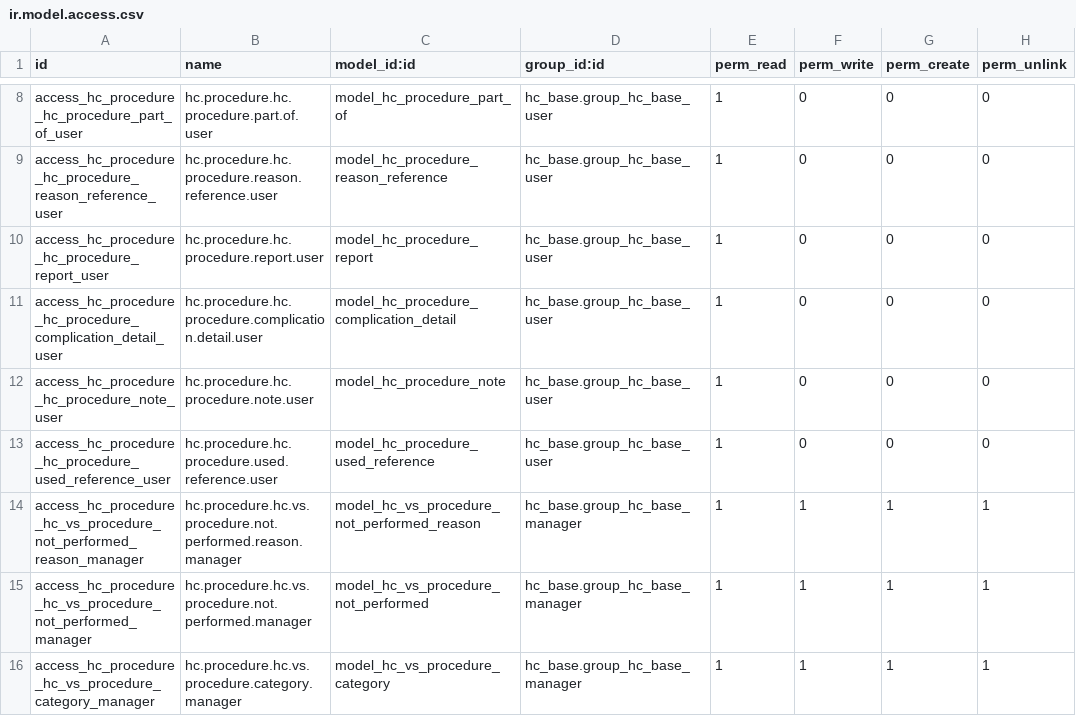
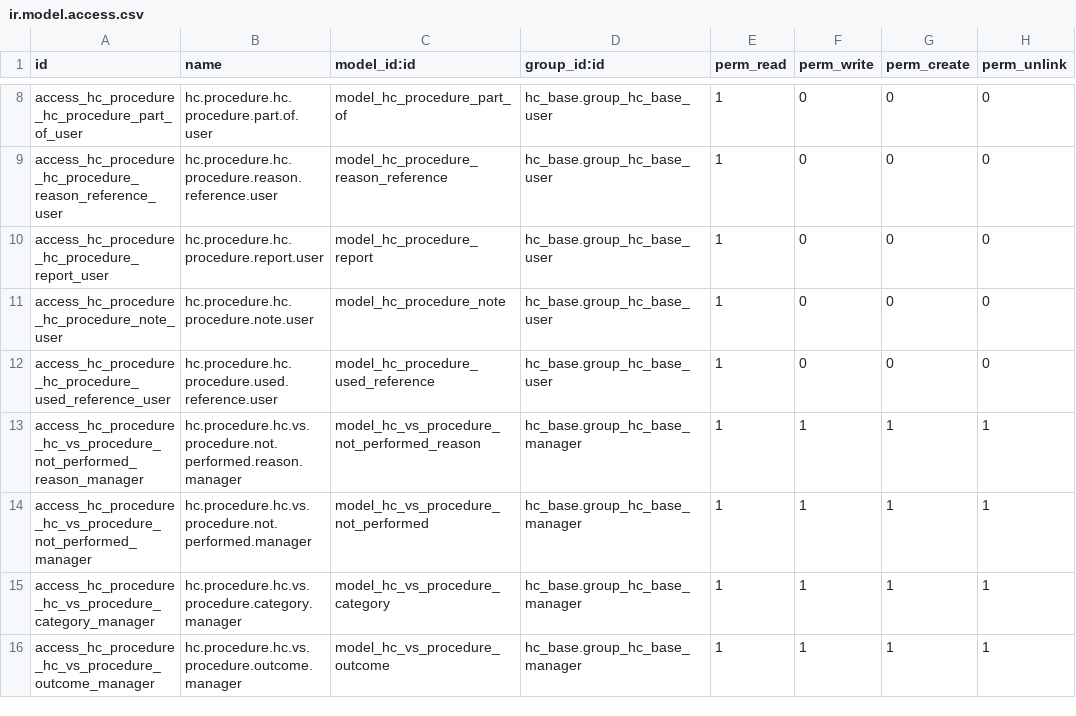
Before and after one commit to LasLabs/odoo-fhir, a CSV file: addons/hc_procedure/security/ir.model.access.csv, drawn as a sheet; only a part is shown, gaps mark what is left out; the shorter side is filled out with more unchanged rows; the diff names each change by its address in the sheet, - before the commit and + after, or states it on an @@ line.

Commit message:
changes

```diff
--- a/addons/hc_procedure/security/ir.model.access.csv
+++ b/addons/hc_procedure/security/ir.model.access.csv
-row 11: access_hc_procedure_hc_procedure_complication_detail_user | hc.procedure.hc.procedure.complication.detail.user | model_hc_procedure_complication_detail | hc_base.group_hc_base_user | 1 | 0 | 0 | 0
```
